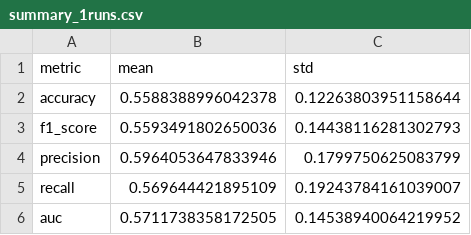
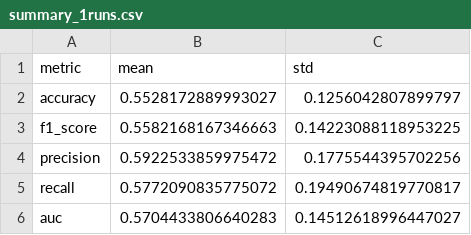
Before and after one commit to Kaist-ICLab/EmoWork, a CSV file: TECHNICAL_VALIDATION/Results/DecisionTree/stress_dynamic_binary/summary_1runs.csv, drawn as a sheet.

```diff
--- a/TECHNICAL_VALIDATION/Results/DecisionTree/stress_dynamic_binary/summary_1runs.csv
+++ b/TECHNICAL_VALIDATION/Results/DecisionTree/stress_dynamic_binary/summary_1runs.csv
@@ -1,6 +1,6 @@
 metric,mean,std
-accuracy,0.5588388996042378,0.12263803951158644
-f1_score,0.5593491802650036,0.14438116281302793
-precision,0.5964053647833946,0.1799750625083799
-recall,0.569644421895109,0.19243784161039007
-auc,0.5711738358172505,0.14538940064219952
+accuracy,0.5528172889993027,0.1256042807899797
+f1_score,0.5582168167346663,0.14223088118953225
+precision,0.5922533859975472,0.1775544395702256
+recall,0.5772090835775072,0.19490674819770817
+auc,0.5704433806640283,0.14512618996447027
```
Also changed, not shown: TECHNICAL_VALIDATION/Results/DecisionTree/stress_dynamic_binary/all_runs_results.csv, 7 other files.
